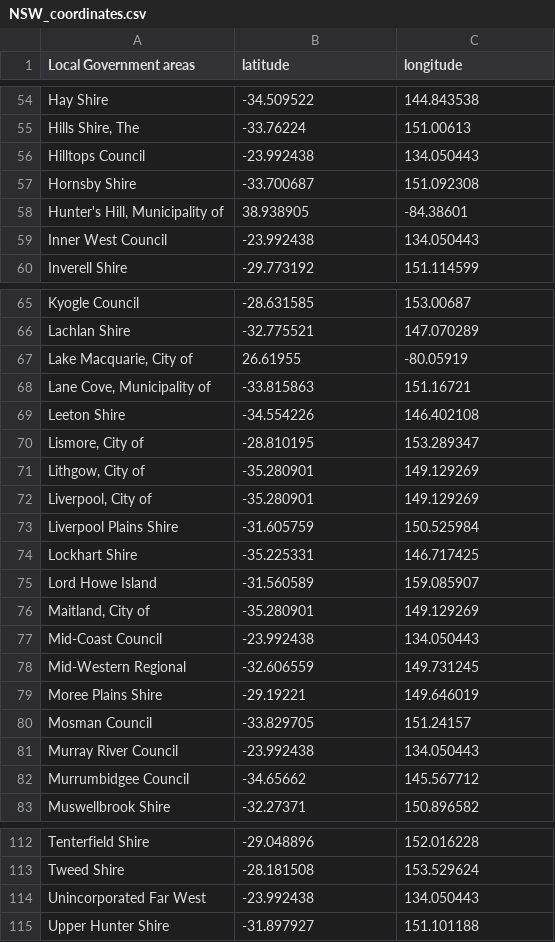
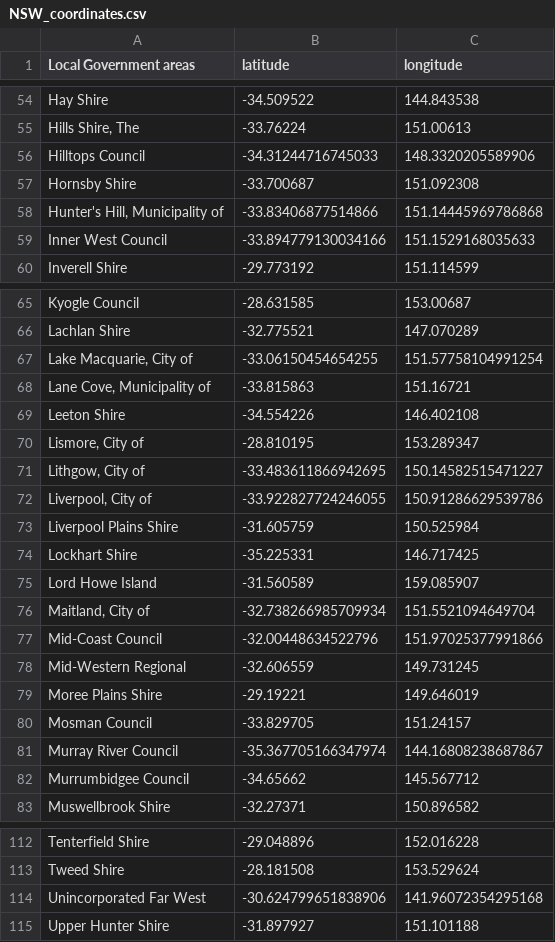
Before and after one commit to PiotrKosiara/TLST_network_topology_for_NSW, a CSV file: NSW_coordinates.csv, drawn as a sheet; only a part is shown, gaps mark what is left out; the diff covers the shown part only.

```diff
--- a/NSW_coordinates.csv
+++ b/NSW_coordinates.csv
@@ -55,6 +55,6 @@ Hay Shire;-34.509522;144.843538
 Hills Shire, The;-33.76224;151.00613
-Hilltops Council;-23.992438;134.050443
+Hilltops Council;-34.31244716745033;148.3320205589906
 Hornsby Shire;-33.700687;151.092308
-Hunter's Hill, Municipality of;38.938905;-84.38601
-Inner West Council;-23.992438;134.050443
+Hunter's Hill, Municipality of;-33.83406877514866;151.14445969786868
+Inner West Council;-33.894779130034166;151.1529168035633
 Inverell Shire;-29.773192;151.114599
@@ -66,3 +66,3 @@ Kyogle Council;-28.631585;153.00687
 Lachlan Shire;-32.775521;147.070289
-Lake Macquarie, City of;26.61955;-80.05919
+Lake Macquarie, City of;-33.06150454654255;151.57758104991254
 Lane Cove, Municipality of;-33.815863;151.16721
@@ -70,4 +70,4 @@ Leeton Shire;-34.554226;146.402108
 Lismore, City of;-28.810195;153.289347
-Lithgow, City of;-35.280901;149.129269
-Liverpool, City of;-35.280901;149.129269
+Lithgow, City of;-33.483611866942695;150.14582515471227
+Liverpool, City of;-33.922827724246055;150.91286629539786
 Liverpool Plains Shire;-31.605759;150.525984
@@ -75,4 +75,4 @@ Lockhart Shire;-35.225331;146.717425
 Lord Howe Island;-31.560589;159.085907
-Maitland, City of;-35.280901;149.129269
-Mid-Coast Council;-23.992438;134.050443
+Maitland, City of;-32.738266985709934;151.5521094649704
+Mid-Coast Council;-32.00448634522796;151.97025377991866
 Mid-Western Regional;-32.606559;149.731245
@@ -80,3 +80,3 @@ Moree Plains Shire;-29.19221;149.646019
 Mosman Council;-33.829705;151.24157
-Murray River Council;-23.992438;134.050443
+Murray River Council;-35.367705166347974;144.16808238687867
 Murrumbidgee Council;-34.65662;145.567712
@@ -113,3 +113,3 @@ Tenterfield Shire;-29.048896;152.016228
 Tweed Shire;-28.181508;153.529624
-Unincorporated Far West;-23.992438;134.050443
+Unincorporated Far West;-30.624799651838906;141.96072354295168
 Upper Hunter Shire;-31.897927;151.101188
```
Also changed, not shown: 28 edited cells elsewhere in this file, distances.csv, 1 other file.
